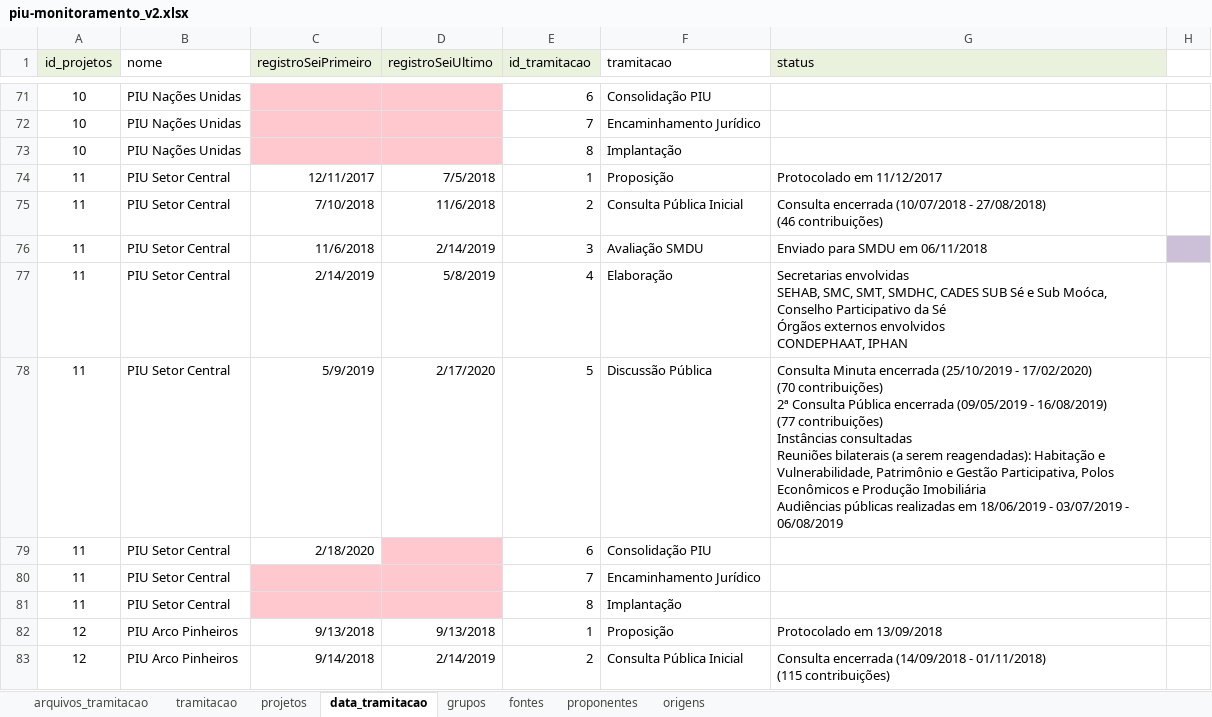
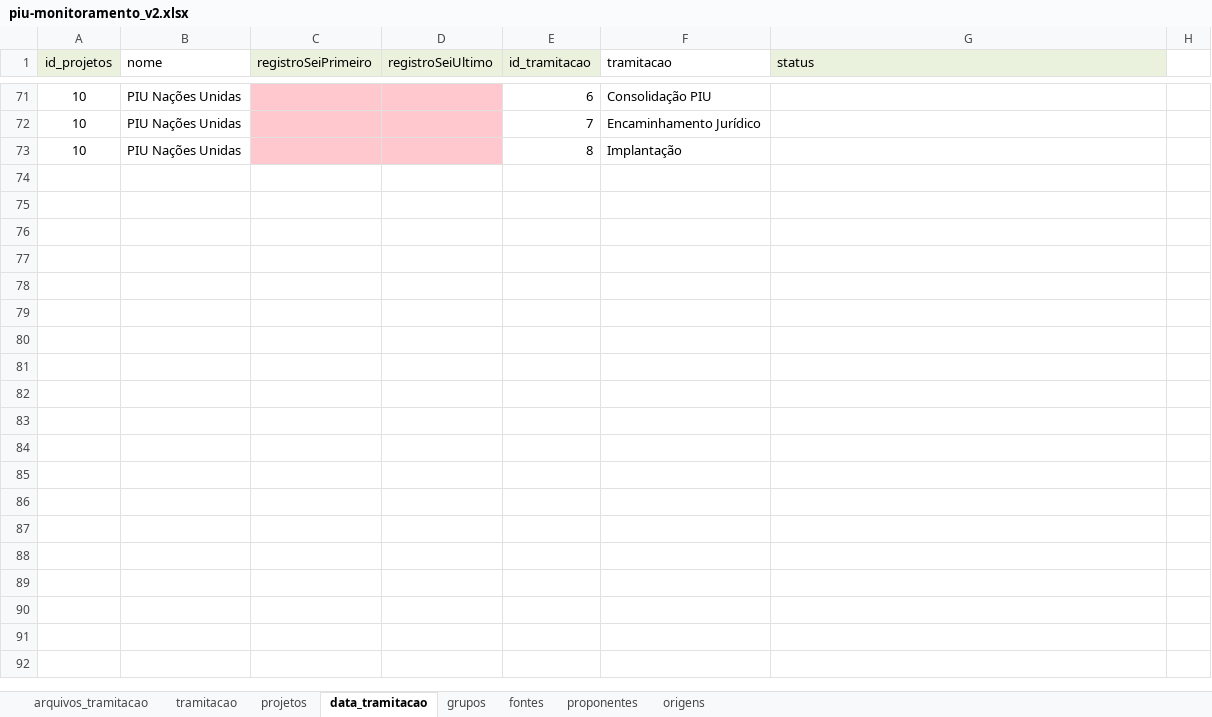
Before and after one commit to SPURB/piu-monitoramento-backend, an Excel workbook: input/piu-monitoramento_v2.xlsx, sheet data_tramitacao, drawn as a sheet; only a part is shown, gaps mark what is left out; values as stored, in another font and other column widths than the file's, no borders; charts and pictures not drawn; ↵ is a line break in a cell; the diff covers the shown part only; the diff names each change by its address in the sheet, - before the commit and + after, or states it on an @@ line.

```diff
--- a/input/piu-monitoramento_v2.xlsx (sheet data_tramitacao)
+++ b/input/piu-monitoramento_v2.xlsx (sheet data_tramitacao)
@@ row 74 hidden: 11 | PIU Setor Central | 12/11/2017 | 7/5/2018 | 1 | Proposição | Protocolado em 11/12/2017 @@
@@ row 75 hidden: 11 | PIU Setor Central | 7/10/2018 | 11/6/2018 | 2 | Consulta Pública Inicial | Consulta encerrada (10/07/2018 - 27/08/2018) ↵ (46 contribuições) @@
@@ row 76 hidden: 11 | PIU Setor Central | 11/6/2018 | 2/14/2019 | 3 | Avaliação SMDU | Enviado para SMDU em 06/11/2018 @@
@@ row 77 hidden: 11 | PIU Setor Central | 2/14/2019 | 5/8/2019 | 4 | Elaboração | Secretarias envolvidas ↵ SEHAB, SMC, SMT, SMDHC, CADES SUB Sé e Sub Moóca, Conselho Participativo da Sé ↵ Órgãos externos envolvidos ↵ CONDEPHAAT, IPHAN @@
@@ row 78 hidden: 11 | PIU Setor Central | 5/9/2019 | 2/17/2020 | 5 | Discussão Pública | Consulta Minuta encerrada (25/10/2019 - 17/02/2020) ↵ (70 contribuições) ↵ 2ª Consulta Pública encerrada (09/05/2019 - 16/08/2019) ↵ (77 contribuições) ↵ Instâncias consultadas ↵ Reuniões bilaterais (a serem reagendadas): Habitação e Vulnerabilidade, Patrimônio e Gestão Participativa, Polos Econômicos e Produção Imobiliária ↵ Audiências públicas realizadas em 18/06/2019 - 03/07/2019 - 06/08/2019 @@
@@ row 79 hidden: 11 | PIU Setor Central | 2/18/2020 |  | 6 | Consolidação PIU @@
@@ row 80 hidden: 11 | PIU Setor Central |  |  | 7 | Encaminhamento Jurídico @@
@@ row 81 hidden: 11 | PIU Setor Central |  |  | 8 | Implantação @@
@@ row 82 hidden: 12 | PIU Arco Pinheiros | 9/13/2018 | 9/13/2018 | 1 | Proposição | Protocolado em 13/09/2018 @@
@@ row 83 hidden: 12 | PIU Arco Pinheiros | 9/14/2018 | 2/14/2019 | 2 | Consulta Pública Inicial | Consulta encerrada (14/09/2018 - 01/11/2018) ↵ (115 contribuições) @@
```
Also changed, not shown: 126 hidden or unhidden rows elsewhere in this sheet, sheet arquivos_tramitacao, formulas that keep their value, 3 other files.
